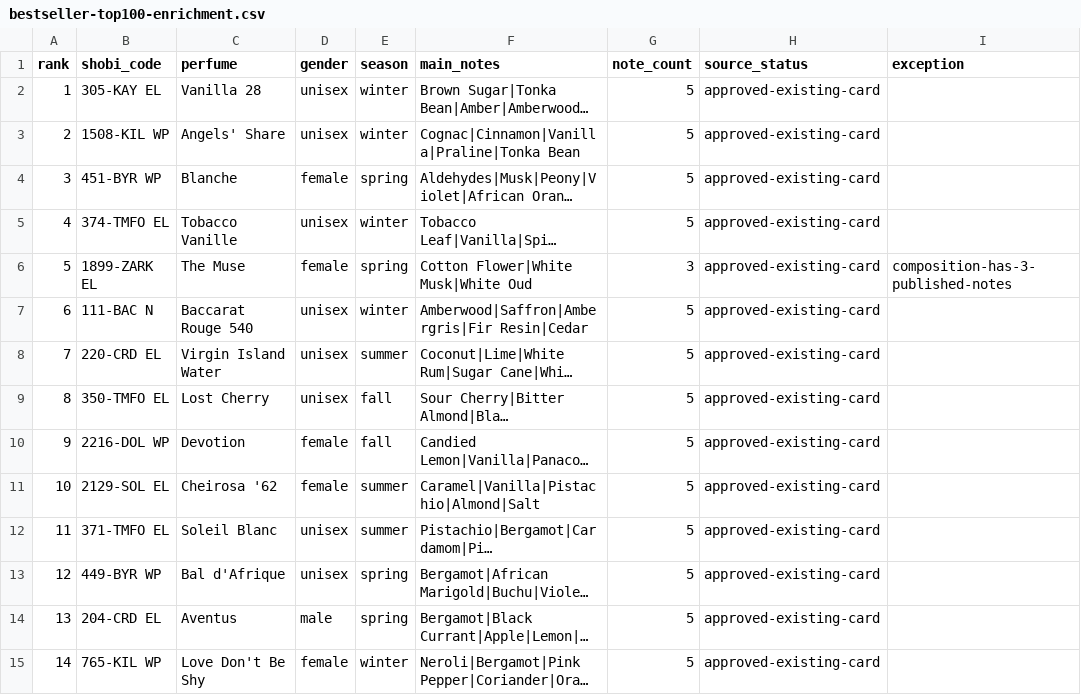
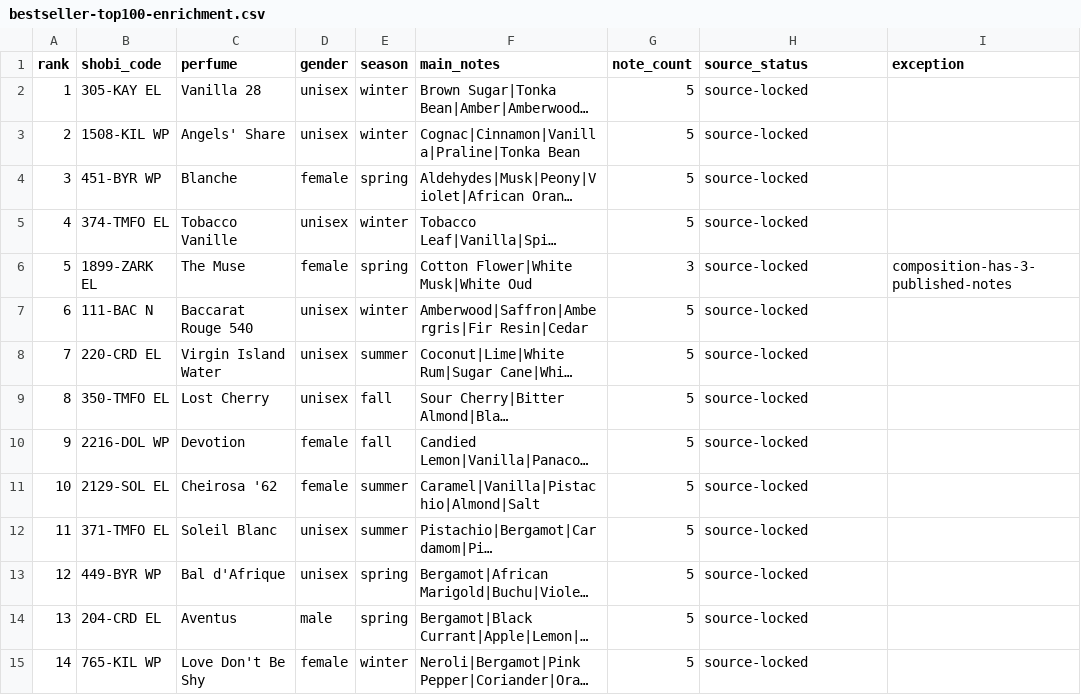
Before and after one commit to MarvvRed/Shobi-Perfume-Inspiration, a CSV file: Shobi Master Database/bestseller-top100-enrichment.csv, drawn as a sheet; only a part is shown; long unchanged cells end in …; the diff covers the shown part only; the diff names each change by its address in the sheet, - before the commit and + after, or states it on an @@ line.

Commit message:
Promote verified metadata corrections for Best Seller Top 100

```diff
--- a/Shobi Master Database/bestseller-top100-enrichment.csv
+++ b/Shobi Master Database/bestseller-top100-enrichment.csv
-H2:H15 (source_status): approved-existing-card
+H2:H15 (source_status): source-locked
```
Also changed, not shown: 141 edited cells elsewhere in this file.
